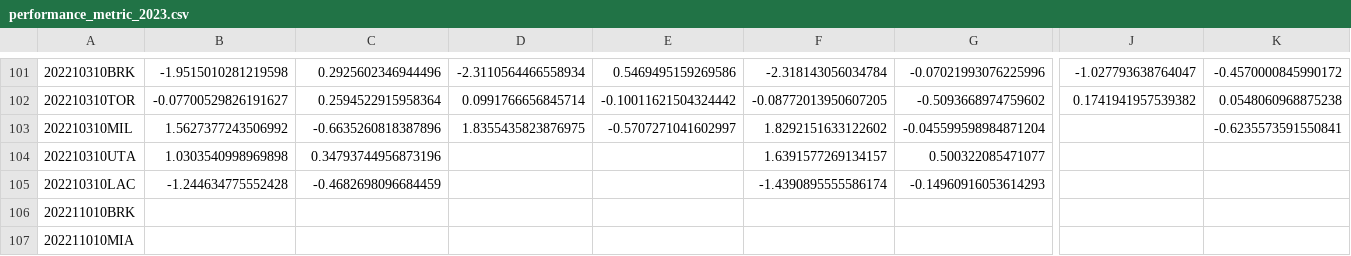
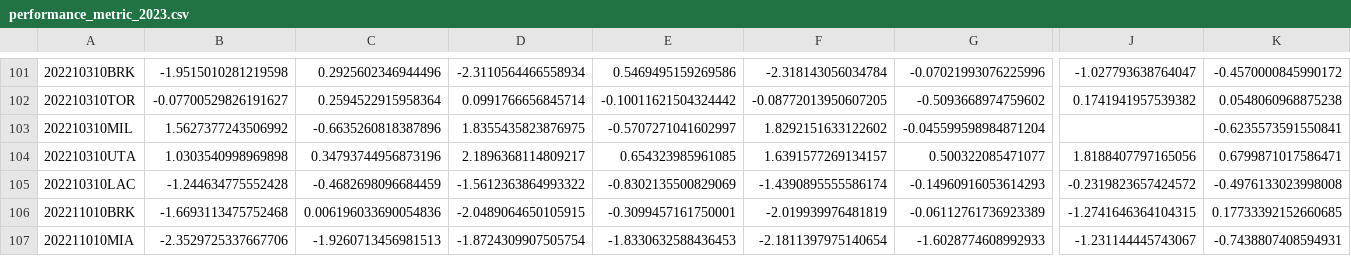
Before and after one commit to aaron-kulkarni/evaluatingBettingStrategies, a CSV file: data/perMetric/performance_metric_2023.csv, drawn as a sheet; only a part is shown, gaps mark what is left out; the diff covers the shown part only; the diff names each change by its address in the sheet, - before the commit and + after, or states it on an @@ line.

```diff
--- a/data/perMetric/performance_metric_2023.csv
+++ b/data/perMetric/performance_metric_2023.csv
-D104: (empty)
+D104: 2.1896368114809217
-E104: (empty)
+E104: 0.654323985961085
-J104: (empty)
+J104: 1.8188407797165056
-K104: (empty)
+K104: 0.6799871017586471
-D105: (empty)
+D105: -1.5612363864993322
-E105: (empty)
+E105: -0.8302135500829069
-J105: (empty)
+J105: -0.2319823657424572
-K105: (empty)
+K105: -0.4976133023998008
-B106: (empty)
+B106: -1.6693113475752468
-C106: (empty)
+C106: 0.006196033690054836
-D106: (empty)
+D106: -2.0489064650105915
-E106: (empty)
+E106: -0.3099457161750001
-F106: (empty)
+F106: -2.019939976481819
-G106: (empty)
+G106: -0.06112761736923389
-J106: (empty)
+J106: -1.2741646364104315
-K106: (empty)
+K106: 0.17733392152660685
-B107: (empty)
+B107: -2.3529725337667706
-C107: (empty)
+C107: -1.9260713456981513
-D107: (empty)
+D107: -1.8724309907505754
-E107: (empty)
+E107: -1.8330632588436453
-F107: (empty)
+F107: -2.1811397975140654
-G107: (empty)
+G107: -1.6028774608992933
-J107: (empty)
+J107: -1.231144445743067
-K107: (empty)
+K107: -0.7438807408594931
```
Also changed, not shown: 28 edited cells elsewhere in this file, data/bettingOddsData/adj_prob_2023.csv, data/bettingOddsData/closing_betting_odds_2023_clean.csv, 10 other files.
